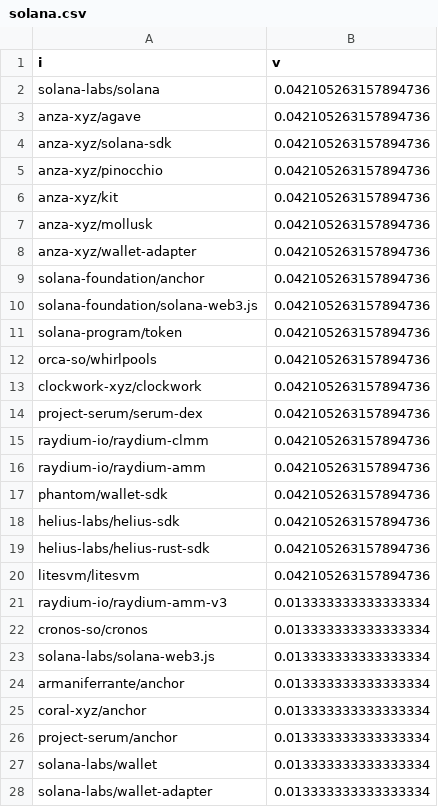
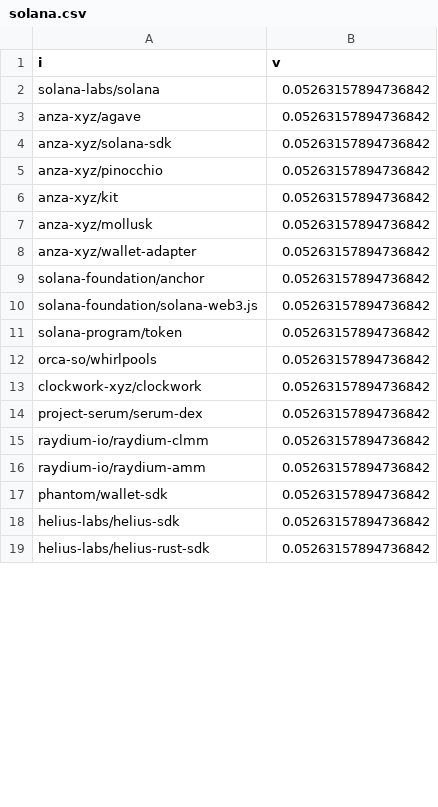
Before and after one commit to openrankprotocol/devrank, a CSV file: seed/solana.csv, drawn as a sheet; only a part is shown; the diff covers the shown part only.

```diff
--- a/seed/solana.csv
+++ b/seed/solana.csv
@@ -1,28 +1,19 @@
 i,v
-solana-labs/solana,0.042105263157894736
-anza-xyz/agave,0.042105263157894736
-anza-xyz/solana-sdk,0.042105263157894736
-anza-xyz/pinocchio,0.042105263157894736
-anza-xyz/kit,0.042105263157894736
-anza-xyz/mollusk,0.042105263157894736
-anza-xyz/wallet-adapter,0.042105263157894736
-solana-foundation/anchor,0.042105263157894736
-solana-foundation/solana-web3.js,0.042105263157894736
-solana-program/token,0.042105263157894736
-orca-so/whirlpools,0.042105263157894736
-clockwork-xyz/clockwork,0.042105263157894736
-project-serum/serum-dex,0.042105263157894736
-raydium-io/raydium-clmm,0.042105263157894736
-raydium-io/raydium-amm,0.042105263157894736
-phantom/wallet-sdk,0.042105263157894736
-helius-labs/helius-sdk,0.042105263157894736
-helius-labs/helius-rust-sdk,0.042105263157894736
-litesvm/litesvm,0.042105263157894736
-raydium-io/raydium-amm-v3,0.013333333333333334
-cronos-so/cronos,0.013333333333333334
-solana-labs/solana-web3.js,0.013333333333333334
-armaniferrante/anchor,0.013333333333333334
-coral-xyz/anchor,0.013333333333333334
-project-serum/anchor,0.013333333333333334
-solana-labs/wallet,0.013333333333333334
-solana-labs/wallet-adapter,0.013333333333333334
+solana-labs/solana,0.05263157894736842
+anza-xyz/agave,0.05263157894736842
+anza-xyz/solana-sdk,0.05263157894736842
+anza-xyz/pinocchio,0.05263157894736842
+anza-xyz/kit,0.05263157894736842
+anza-xyz/mollusk,0.05263157894736842
+anza-xyz/wallet-adapter,0.05263157894736842
+solana-foundation/anchor,0.05263157894736842
+solana-foundation/solana-web3.js,0.05263157894736842
+solana-program/token,0.05263157894736842
+orca-so/whirlpools,0.05263157894736842
+clockwork-xyz/clockwork,0.05263157894736842
+project-serum/serum-dex,0.05263157894736842
+raydium-io/raydium-clmm,0.05263157894736842
+raydium-io/raydium-amm,0.05263157894736842
+phantom/wallet-sdk,0.05263157894736842
+helius-labs/helius-sdk,0.05263157894736842
+helius-labs/helius-rust-sdk,0.05263157894736842
```
Also changed, not shown: 1 added row and 7 removed rows elsewhere in this file, seed/bitcoin.csv, seed/crypto.csv, 32 other files.
